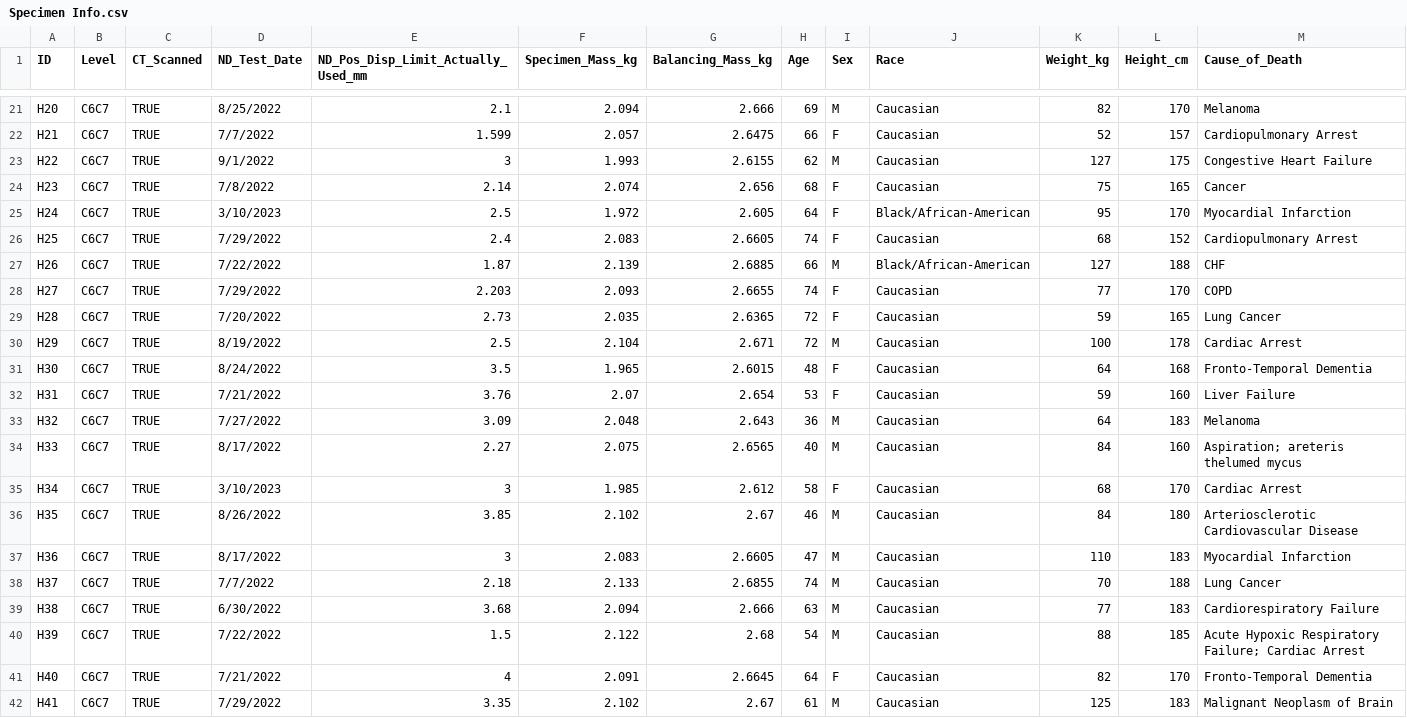
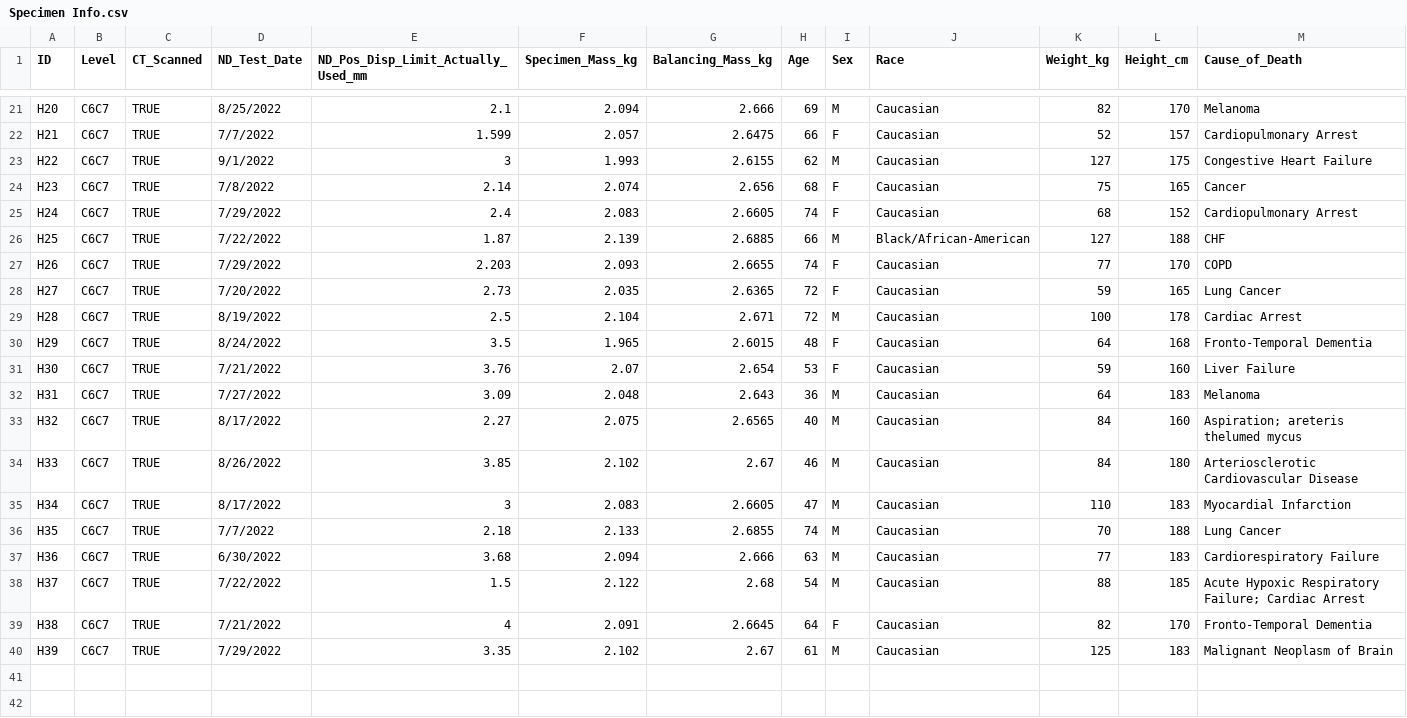
Before and after one commit to luidias/ShearND_C67, a CSV file: Specimen Info.csv, drawn as a sheet; only a part is shown, gaps mark what is left out; removed rows and columns are numbered as before the commit, all else as after; rows hold the shown columns only; the diff names each change by its address in the sheet, - before the commit and + after, or states it on an @@ line.

Commit message:
Add files via upload

```diff
--- a/Specimen Info.csv
+++ b/Specimen Info.csv
-row 25: H24 | C6C7 | TRUE | 3/10/2023 | 2.5 | 1.972 | 2.605 | 64 | F | Black/African-American | 95 | 170 | Myocardial Infarction
-A25 (ID): H25
+A25 (ID): H24
-A26 (ID): H26
+A26 (ID): H25
-A27 (ID): H27
+A27 (ID): H26
-A28 (ID): H28
+A28 (ID): H27
-A29 (ID): H29
+A29 (ID): H28
-A30 (ID): H30
+A30 (ID): H29
-A31 (ID): H31
+A31 (ID): H30
-A32 (ID): H32
+A32 (ID): H31
-A33 (ID): H33
+A33 (ID): H32
-row 35: H34 | C6C7 | TRUE | 3/10/2023 | 3 | 1.985 | 2.612 | 58 | F | Caucasian | 68 | 170 | Cardiac Arrest
-A34 (ID): H35
+A34 (ID): H33
-A35 (ID): H36
+A35 (ID): H34
-A36 (ID): H37
+A36 (ID): H35
-A37 (ID): H38
+A37 (ID): H36
-A38 (ID): H39
+A38 (ID): H37
-A39 (ID): H40
+A39 (ID): H38
-A40 (ID): H41
+A40 (ID): H39
```
